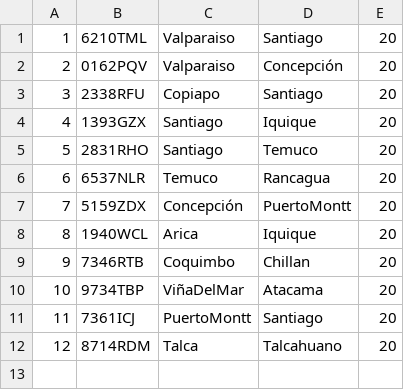
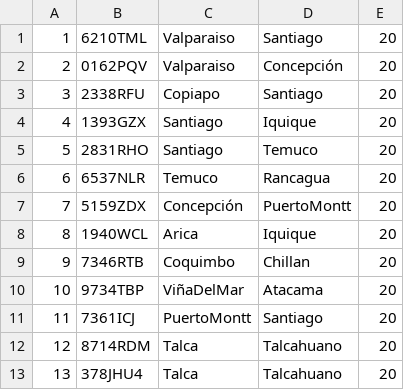
Before and after one commit to DaylanStay/proyectoProAva, a CSV file: Archivos/Buses.csv, drawn as a sheet; the diff names each change by its address in the sheet, - before the commit and + after, or states it on an @@ line.

```diff
--- a/Archivos/Buses.csv
+++ b/Archivos/Buses.csv
+row 13: 13 | 378JHU4 | Talca | Talcahuano | 20
```
Also changed, not shown: 33 other files.
